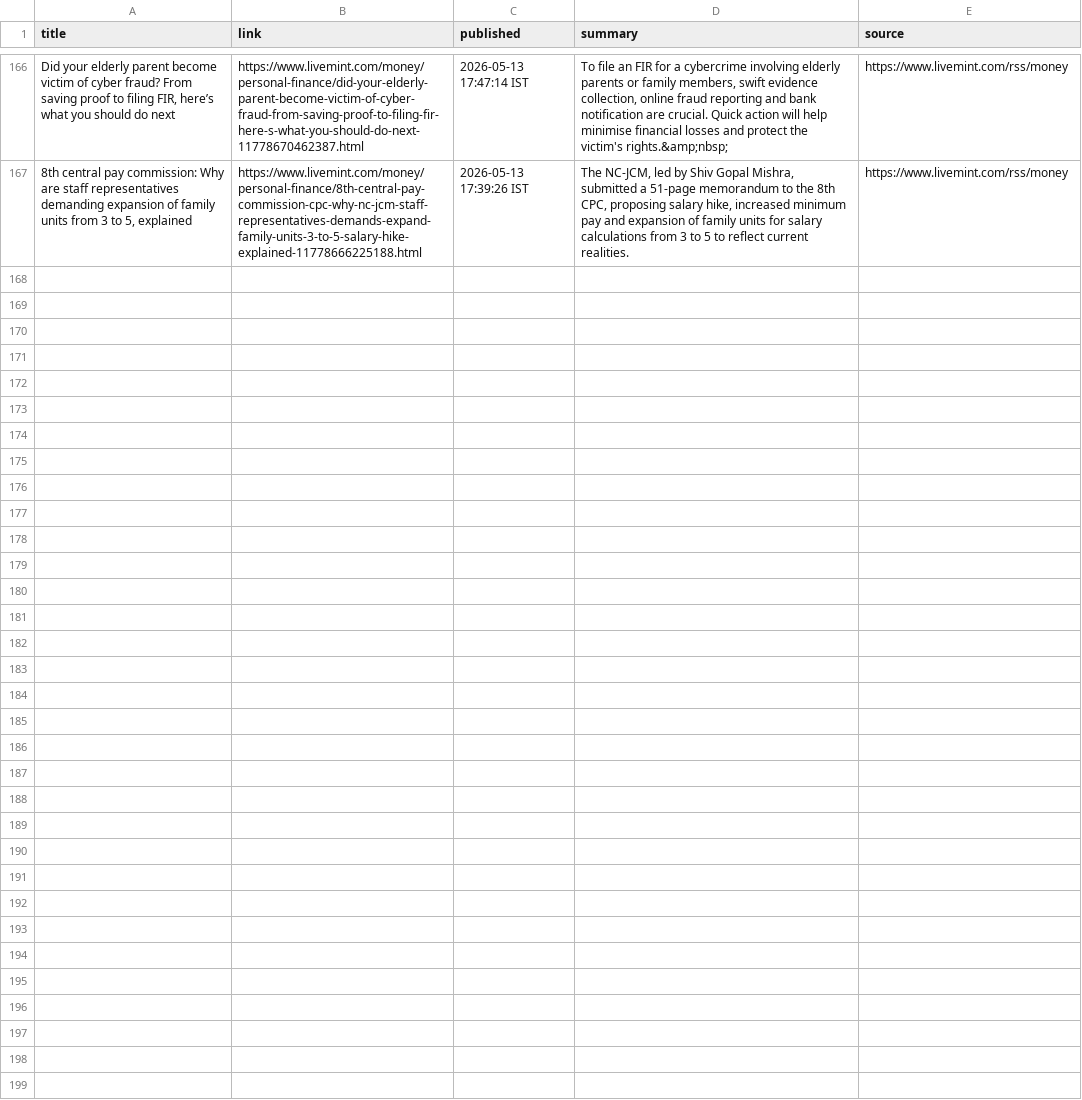
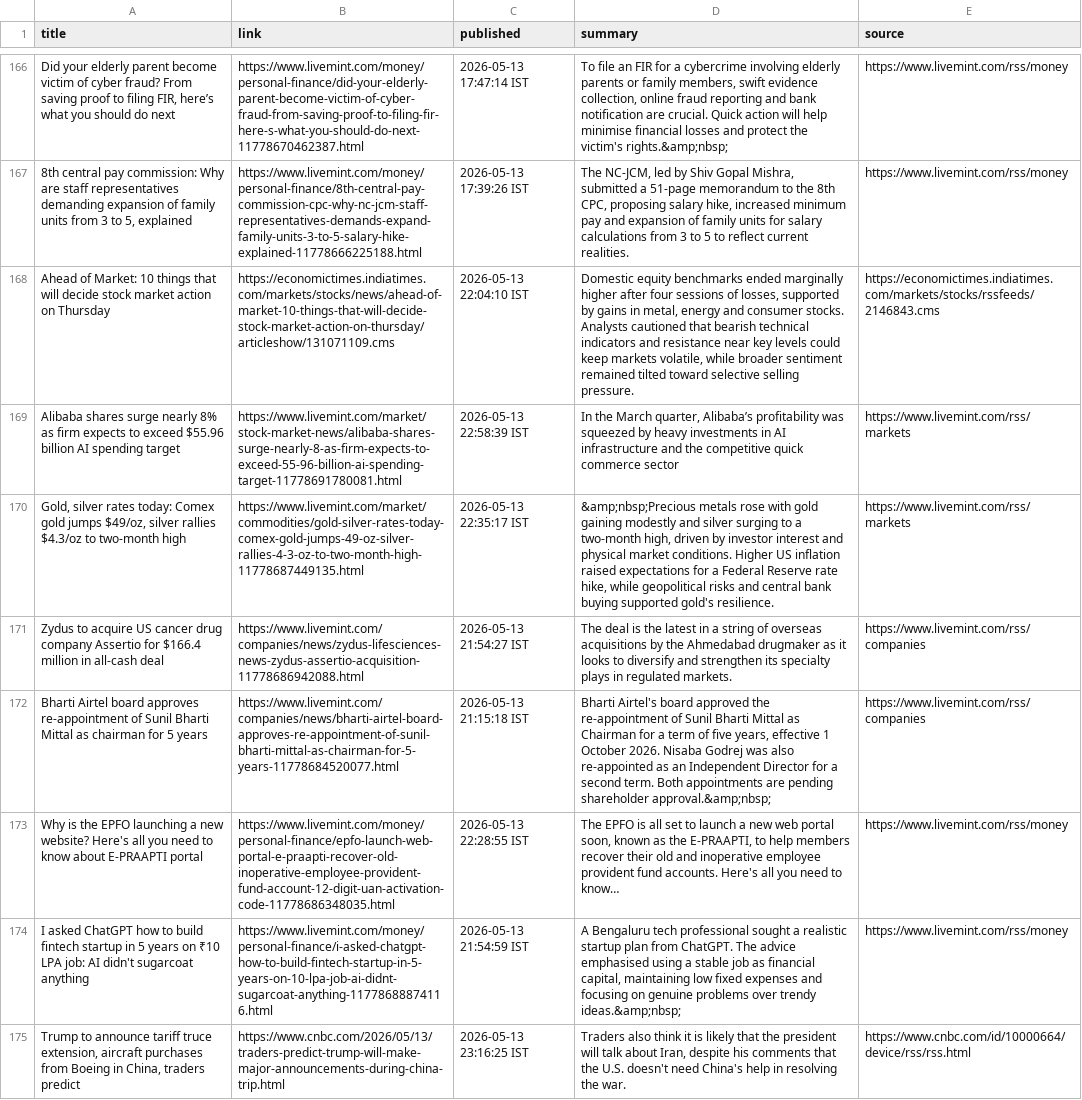
Before and after one commit to aarshrana007/Stock_Analysis, a CSV file: news_data/india_financial_news_2026-05-13.csv, drawn as a sheet; only a part is shown, gaps mark what is left out; the diff names each change by its address in the sheet, - before the commit and + after, or states it on an @@ line.

```diff
--- a/news_data/india_financial_news_2026-05-13.csv
+++ b/news_data/india_financial_news_2026-05-13.csv
+row 168: Ahead of Market: 10 things that will decide stock market action on Thursday | https://economictimes.indiatimes.com/markets/stocks/news/ahead-of-market-10-things-that-will-decide-stock-market-action-on-thursday/articleshow/131071109.cms | 2026-05-13 22:04:10 IST | Domestic equity benchmarks ended marginally higher after four sessions of losses, supported by gains in metal, energy and consumer stocks. Analysts cautioned that bearish technical indicators and resistance near key levels could keep markets volatile, while broader sentiment remained tilted toward selective selling pressure. | https://economictimes.indiatimes.com/markets/stocks/rssfeeds/2146843.cms
+row 169: Alibaba shares surge nearly 8% as firm expects to exceed $55.96 billion AI spending target | https://www.livemint.com/market/stock-market-news/alibaba-shares-surge-nearly-8-as-firm-expects-to-exceed-55-96-billion-ai-spending-target-11778691780081.html | 2026-05-13 22:58:39 IST | In the March quarter, Alibaba’s profitability was squeezed by heavy investments in AI infrastructure and the competitive quick commerce sector | https://www.livemint.com/rss/markets
+row 170: Gold, silver rates today: Comex gold jumps $49/oz, silver rallies $4.3/oz to two-month high | https://www.livemint.com/market/commodities/gold-silver-rates-today-comex-gold-jumps-49-oz-silver-rallies-4-3-oz-to-two-month-high-11778687449135.html | 2026-05-13 22:35:17 IST | &amp;nbsp;Precious metals rose with gold gaining modestly and silver surging to a two-month high, driven by investor interest and physical market conditions. Higher US inflation raised expectations for a Federal Reserve rate hike, while geopolitical risks and central bank buying supported gold's resilience. | https://www.livemint.com/rss/markets
+row 171: Zydus to acquire US cancer drug company Assertio for $166.4 million in all-cash deal | https://www.livemint.com/companies/news/zydus-lifesciences-news-zydus-assertio-acquisition-11778686942088.html | 2026-05-13 21:54:27 IST | The deal is the latest in a string of overseas acquisitions by the Ahmedabad drugmaker as it looks to diversify and strengthen its specialty plays in regulated markets. | https://www.livemint.com/rss/companies
+row 172: Bharti Airtel board approves re-appointment of Sunil Bharti Mittal as chairman for 5 years | https://www.livemint.com/companies/news/bharti-airtel-board-approves-re-appointment-of-sunil-bharti-mittal-as-chairman-for-5-years-11778684520077.html | 2026-05-13 21:15:18 IST | Bharti Airtel's board approved the re-appointment of Sunil Bharti Mittal as Chairman for a term of five years, effective 1 October 2026. Nisaba Godrej was also re-appointed as an Independent Director for a second term. Both appointments are pending shareholder approval.&amp;nbsp; | https://www.livemint.com/rss/companies
+row 173: Why is the EPFO launching a new website? Here's all you need to know about E-PRAAPTI portal | https://www.livemint.com/money/personal-finance/epfo-launch-web-portal-e-praapti-recover-old-inoperative-employee-provident-fund-account-12-digit-uan-activation-code-11778686348035.html | 2026-05-13 22:28:55 IST | The EPFO is all set to launch a new web portal soon, known as the E-PRAAPTI, to help members recover their old and inoperative employee provident fund accounts. Here's all you need to know… | https://www.livemint.com/rss/money
+row 174: I asked ChatGPT how to build fintech startup in 5 years on ₹10 LPA job: AI didn't sugarcoat anything | https://www.livemint.com/money/personal-finance/i-asked-chatgpt-how-to-build-fintech-startup-in-5-years-on-10-lpa-job-ai-didnt-sugarcoat-anything-11778688874116.html | 2026-05-13 21:54:59 IST | A Bengaluru tech professional sought a realistic startup plan from ChatGPT. The advice emphasised using a stable job as financial capital, maintaining low fixed expenses and focusing on genuine problems over trendy ideas.&amp;nbsp; | https://www.livemint.com/rss/money
+row 175: Trump to announce tariff truce extension, aircraft purchases from Boeing in China, traders predict | https://www.cnbc.com/2026/05/13/traders-predict-trump-will-make-major-announcements-during-china-trip.html | 2026-05-13 23:16:25 IST | Traders also think it is likely that the president will talk about Iran, despite his comments that the U.S. doesn't need China's help in resolving the war. | https://www.cnbc.com/id/10000664/device/rss/rss.html
```
Also changed, not shown: 1 other file.
